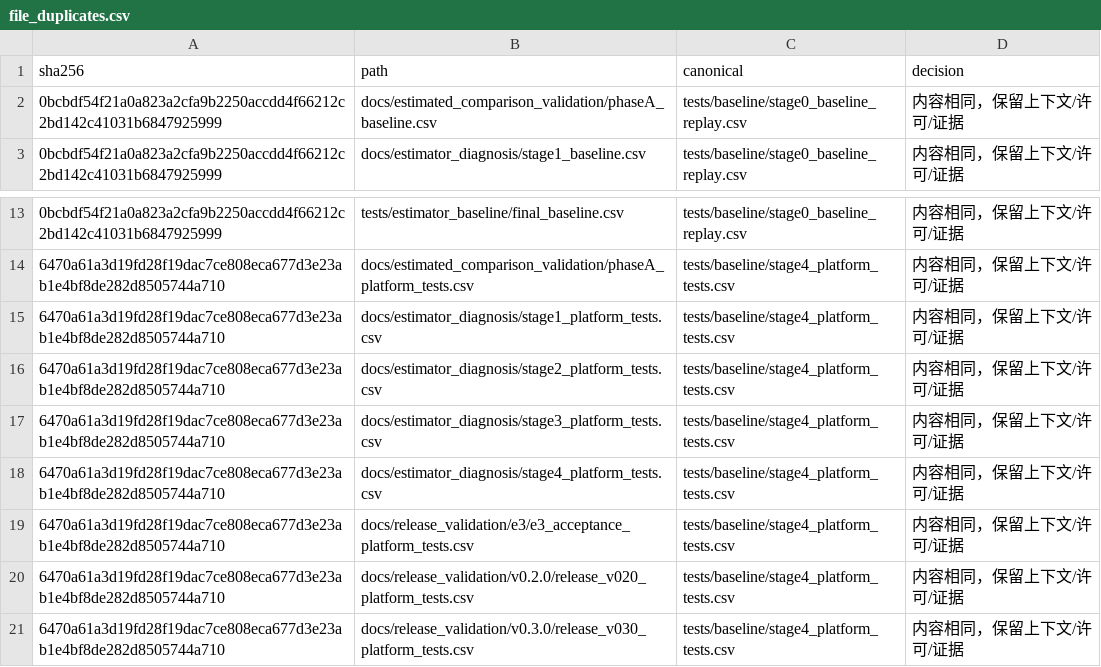
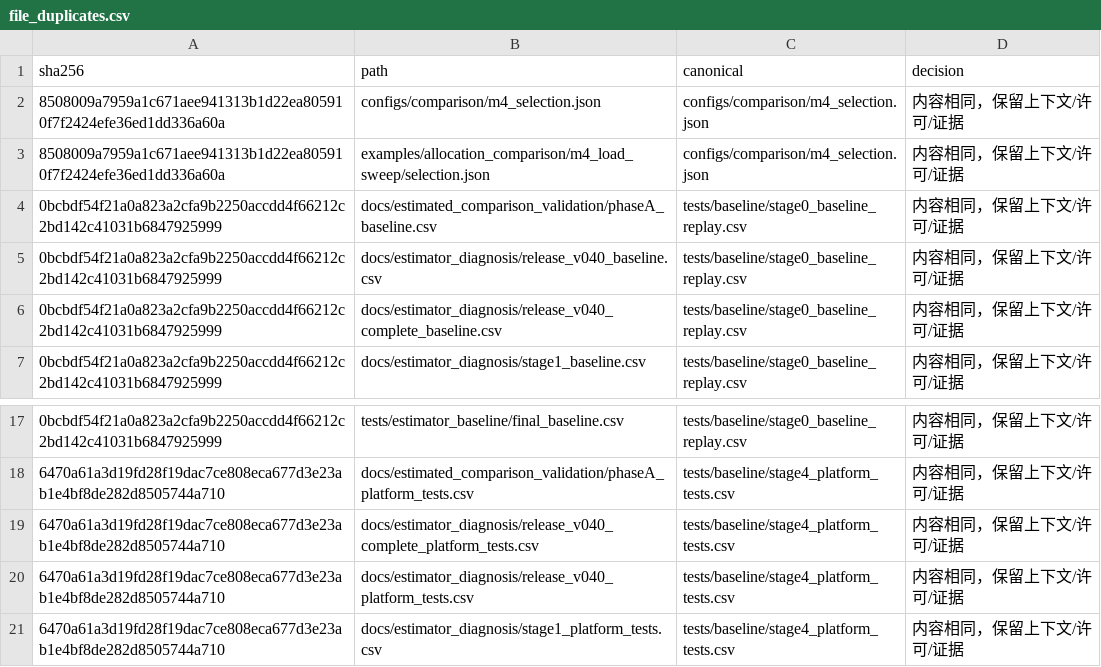
Before and after one commit to tangqingxi/Ducted-Fan-SHC09-matlab, a CSV file: docs/file_duplicates.csv, drawn as a sheet; only a part is shown, gaps mark what is left out; the shorter side is filled out with more unchanged rows; the diff names each change by its address in the sheet, - before the commit and + after, or states it on an @@ line.

Commit message:
comparison: add comparability gates and seed-aware comparison

```diff
--- a/docs/file_duplicates.csv
+++ b/docs/file_duplicates.csv
+row 2: 8508009a7959a1c671aee941313b1d22ea805910f7f2424efe36ed1dd336a60a | configs/comparison/m4_selection.json | configs/comparison/m4_selection.json | 内容相同，保留上下文/许可/证据
+row 3: 8508009a7959a1c671aee941313b1d22ea805910f7f2424efe36ed1dd336a60a | examples/allocation_comparison/m4_load_sweep/selection.json | configs/comparison/m4_selection.json | 内容相同，保留上下文/许可/证据
+row 5: 0bcbdf54f21a0a823a2cfa9b2250accdd4f66212c2bd142c41031b6847925999 | docs/estimator_diagnosis/release_v040_baseline.csv | tests/baseline/stage0_baseline_replay.csv | 内容相同，保留上下文/许可/证据
+row 6: 0bcbdf54f21a0a823a2cfa9b2250accdd4f66212c2bd142c41031b6847925999 | docs/estimator_diagnosis/release_v040_complete_baseline.csv | tests/baseline/stage0_baseline_replay.csv | 内容相同，保留上下文/许可/证据
+row 19: 6470a61a3d19fd28f19dac7ce808eca677d3e23ab1e4bf8de282d8505744a710 | docs/estimator_diagnosis/release_v040_complete_platform_tests.csv | tests/baseline/stage4_platform_tests.csv | 内容相同，保留上下文/许可/证据
+row 20: 6470a61a3d19fd28f19dac7ce808eca677d3e23ab1e4bf8de282d8505744a710 | docs/estimator_diagnosis/release_v040_platform_tests.csv | tests/baseline/stage4_platform_tests.csv | 内容相同，保留上下文/许可/证据
```
Also changed, not shown: docs/file_category_summary.csv, docs/local_generated_inventory.csv, 26 other files.
